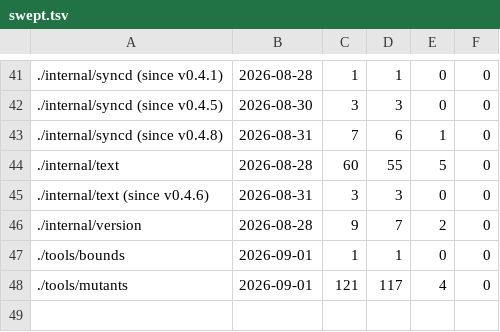
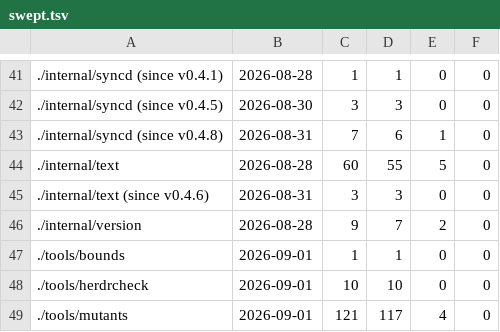
Before and after one commit to Poor-Plebs/herdr-remote-panes, a TSV file: tools/mutants/swept.tsv, drawn as a sheet; only a part is shown, gaps mark what is left out; the diff names each change by its address in the sheet, - before the commit and + after, or states it on an @@ line.

Commit message:
herdrcheck swept for the first time, and it catches everything it reaches
The ledger had no row for this package at all, and never-swept reads from here
exactly like swept-a-month-ago: nothing says whether anything holds it.

Ten mutations on lines the tests reach, ten caught, none survived. Nothing to
fix, and now a row saying so.

Worth reading with its denominator. Ten is the number of operators on covered
lines, not a share of the tool: eight more sit on lines no test reaches, and
statement coverage is a third. What this says is that the part under test is
held firmly, not that the tool is.

```diff
--- a/tools/mutants/swept.tsv
+++ b/tools/mutants/swept.tsv
+row 48: ./tools/herdrcheck | 2026-09-01 | 10 | 10 | 0 | 0
```
